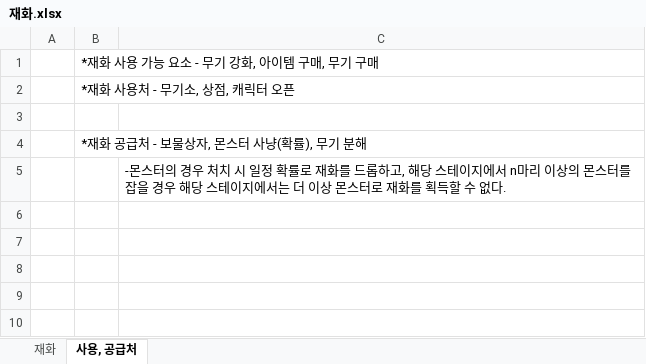
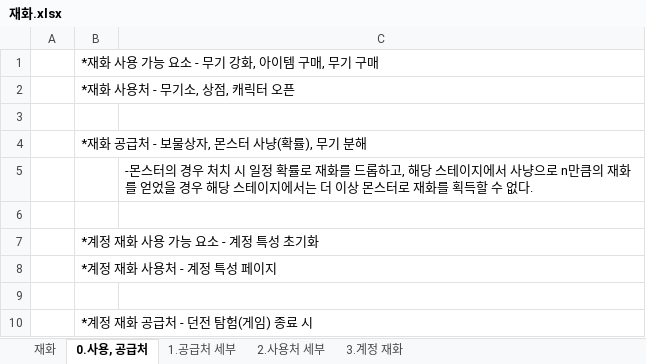
Before and after one commit to HYOJEONG0213/SummerProject, an Excel workbook: Disign/재화.xlsx, sheet 0.사용, 공급처, drawn as a sheet; values as stored, in another font and other column widths than the file's, no borders; the diff names each change by its address in the sheet, - before the commit and + after, or states it on an @@ line.

```diff
--- a/Disign/재화.xlsx (sheet 0.사용, 공급처)
+++ b/Disign/재화.xlsx (sheet 0.사용, 공급처)
-sheet tab: 사용, 공급처
+sheet tab: 0.사용, 공급처
+sheet tab: 1.공급처 세부
+sheet tab: 2.사용처 세부
+sheet tab: 3.계정 재화
-C5: …지에서 n마리 이상의 몬스터를 잡을 경우…
+C5: …지에서 사냥으로 n만큼의 재화를 얻었을 경우…
+row 6: (empty)
+row 7:  | *계정 재화 사용 가능 요소 - 계정 특성 초기화
+row 8:  | *계정 재화 사용처 - 계정 특성 페이지
+row 9: (empty)
+row 10:  | *계정 재화 공급처 - 던전 탐험(게임) 종료 시
```
Also changed, not shown: sheet 재화.
